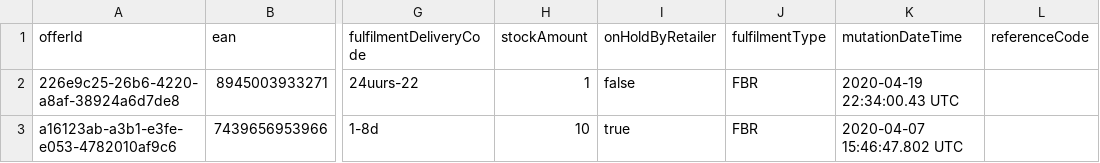
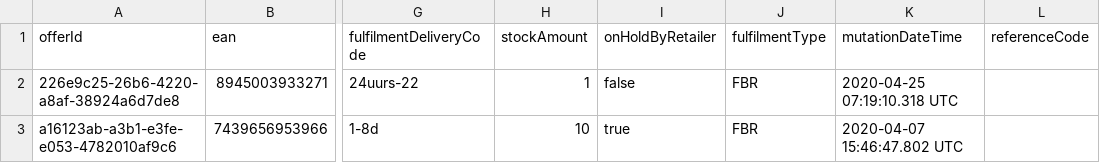
Before and after one commit to MHilhorst/bolletje, a CSV file: server/uploads/bol/5e024682eb7f3d01a4f1dd58.csv, drawn as a sheet; only a part is shown, gaps mark what is left out; the diff names each change by its address in the sheet, - before the commit and + after, or states it on an @@ line.

```diff
--- a/server/uploads/bol/5e024682eb7f3d01a4f1dd58.csv
+++ b/server/uploads/bol/5e024682eb7f3d01a4f1dd58.csv
-K2 (mutationDateTime): 2020-04-19 22:34:00.43 UTC
+K2 (mutationDateTime): 2020-04-25 07:19:10.318 UTC
```
Also changed, not shown: 44 other files.
